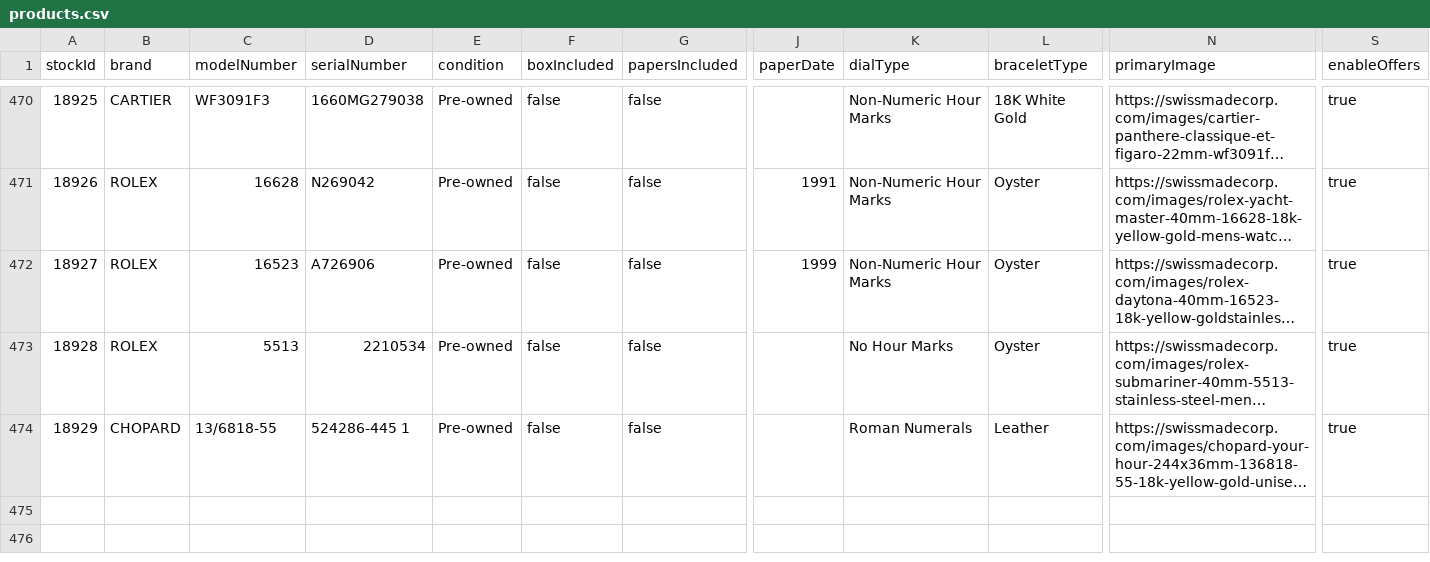
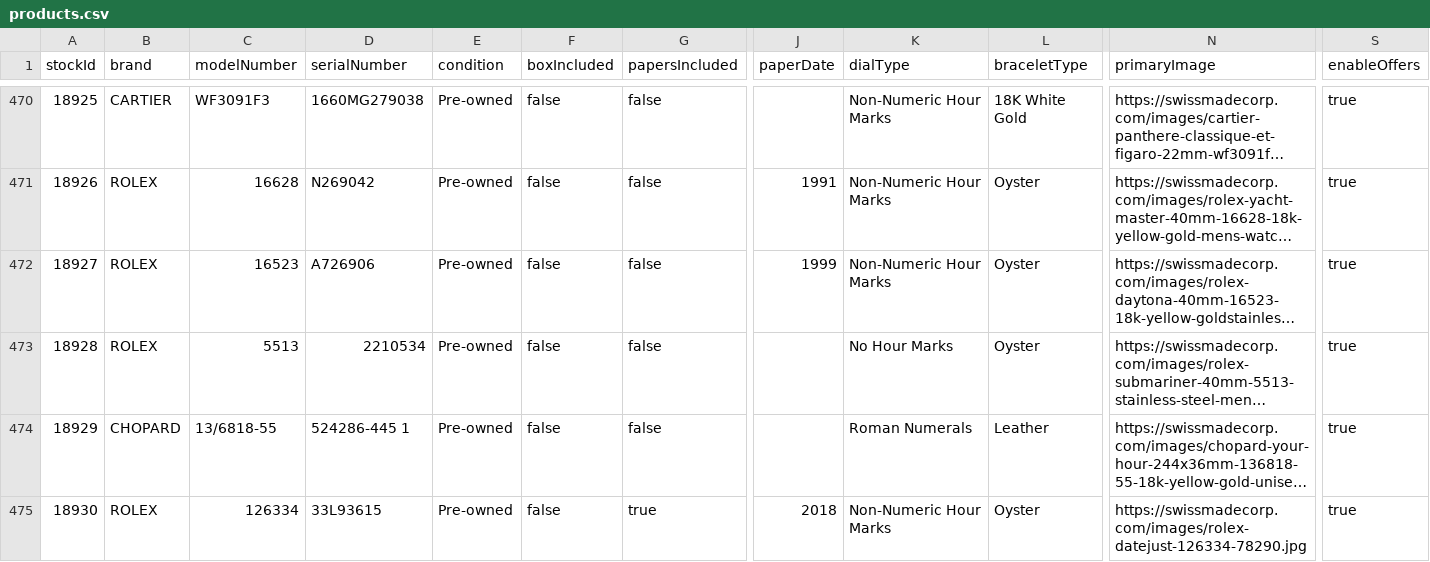
Before and after one commit to swissmadecorp/swissmadecorp-repo, a CSV file: public/uploads/products.csv, drawn as a sheet; only a part is shown, gaps mark what is left out; long unchanged cells end in …; rows hold the shown columns only; the diff names each change by its address in the sheet, - before the commit and + after, or states it on an @@ line.

Commit message:
Auto-commit 2026-08-17 19:00

```diff
--- a/public/uploads/products.csv
+++ b/public/uploads/products.csv
+row 475: 18930 | ROLEX | 126334 | 33L93615 | Pre-owned | false | true | 2018 | Non-Numeric Hour Marks | Oyster | https://swissmadecorp.com/images/rolex-datejust-126334-78290.jpg | true
```
